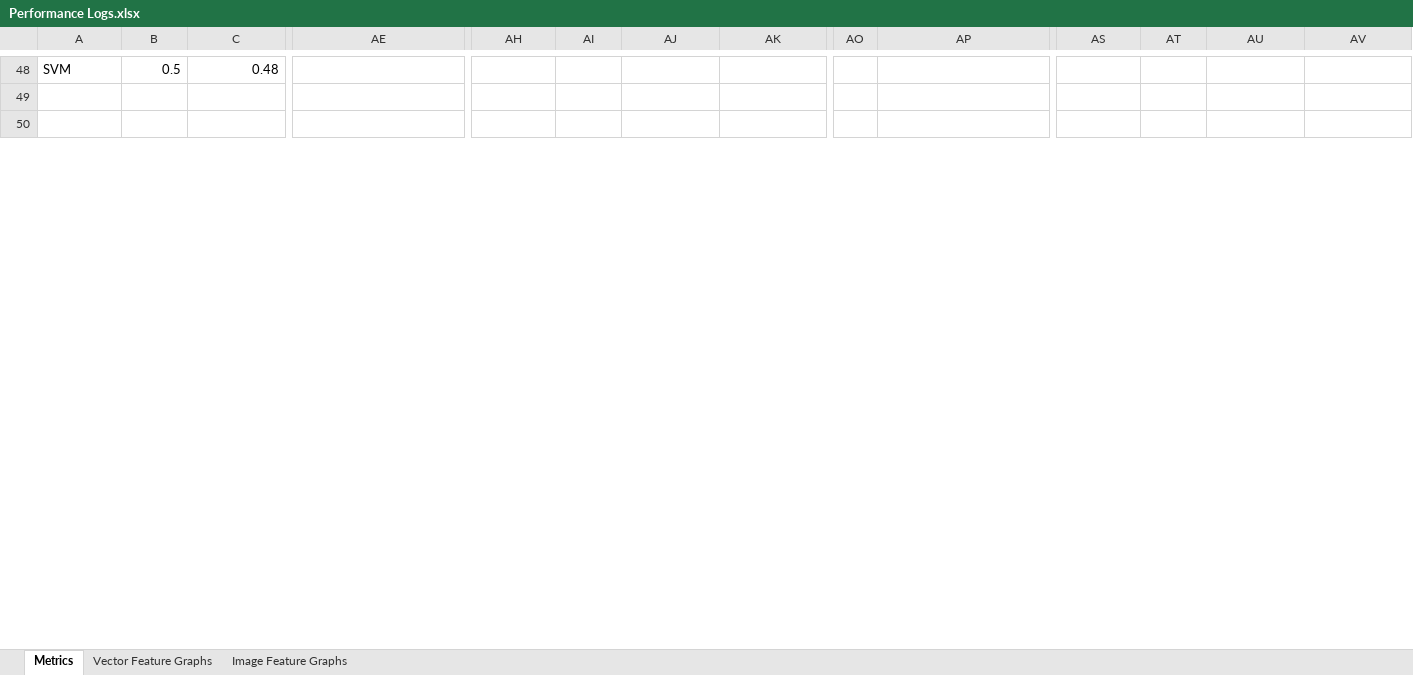
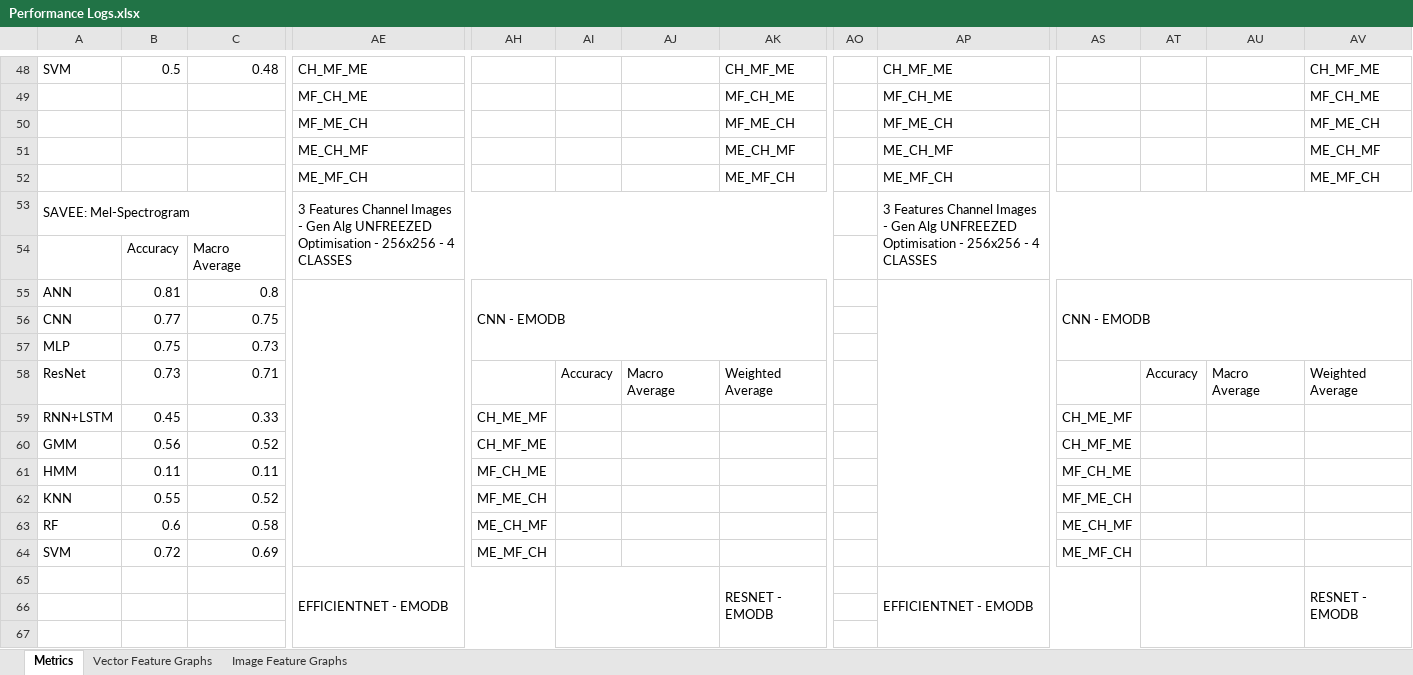
Before and after one commit to Pana52/Speech-Emotion-Recognition--using-RGB-Encoded-Audio-Features, an Excel workbook: preformance logs/Vectors/features/Performance Logs.xlsx, sheet Metrics, drawn as a sheet; only a part is shown, gaps mark what is left out; values as stored, in another font and other column widths than the file's, no cell formats; rows hold the shown columns only; the diff covers the shown part only; the diff names each change by its address in the sheet, - before the commit and + after, or states it on an @@ line.

```diff
--- a/preformance logs/Vectors/features/Performance Logs.xlsx (sheet Metrics)
+++ b/preformance logs/Vectors/features/Performance Logs.xlsx (sheet Metrics)
-AE48: (empty)
+AE48: CH_MF_ME
-AK48: (empty)
+AK48: CH_MF_ME
-AP48: (empty)
+AP48: CH_MF_ME
-AV48: (empty)
+AV48: CH_MF_ME
-AE49: (empty)
+AE49: MF_CH_ME
-AK49: (empty)
+AK49: MF_CH_ME
-AP49: (empty)
+AP49: MF_CH_ME
-AV49: (empty)
+AV49: MF_CH_ME
-AE50: (empty)
+AE50: MF_ME_CH
-AK50: (empty)
+AK50: MF_ME_CH
-AP50: (empty)
+AP50: MF_ME_CH
-AV50: (empty)
+AV50: MF_ME_CH
+row 51:  |  |  | ME_CH_MF |  |  |  | ME_CH_MF |  | ME_CH_MF |  |  |  | ME_CH_MF
+row 52:  |  |  | ME_MF_CH |  |  |  | ME_MF_CH |  | ME_MF_CH |  |  |  | ME_MF_CH
+row 53: SAVEE: Mel-Spectrogram |  |  | 3 Features Channel Images - Gen Alg UNFREEZED Optimisation - 256x256 - 4 CLASSES |  |  |  |  |  | 3 Features Channel Images - Gen Alg UNFREEZED Optimisation - 256x256 - 4 CLASSES
+row 55: ANN | 0.81 | 0.8 |  | CNN - EMODB |  |  |  |  |  | CNN - EMODB
+row 58: ResNet | 0.73 | 0.71 |  |  | Accuracy | Macro Average | Weighted Average |  |  |  | Accuracy | Macro Average | Weighted Average
+row 59: RNN+LSTM | 0.45 | 0.33 |  | CH_ME_MF |  |  |  |  |  | CH_ME_MF
+row 60: GMM | 0.56 | 0.52 |  | CH_MF_ME |  |  |  |  |  | CH_MF_ME
+row 61: HMM | 0.11 | 0.11 |  | MF_CH_ME |  |  |  |  |  | MF_CH_ME
+row 62: KNN | 0.55 | 0.52 |  | MF_ME_CH |  |  |  |  |  | MF_ME_CH
+row 63: RF | 0.6 | 0.58 |  | ME_CH_MF |  |  |  |  |  | ME_CH_MF
+row 64: SVM | 0.72 | 0.69 |  | ME_MF_CH |  |  |  |  |  | ME_MF_CH
+row 65:  |  |  | EFFICIENTNET - EMODB |  |  |  | RESNET - EMODB |  | EFFICIENTNET - EMODB |  |  |  | RESNET - EMODB
+row 66: (empty)
+row 67: (empty)
```
Also changed, not shown: 32 added rows, 8 removed rows, 168 edited cells and merged cells elsewhere in this sheet, cell formats, 24 other files.
